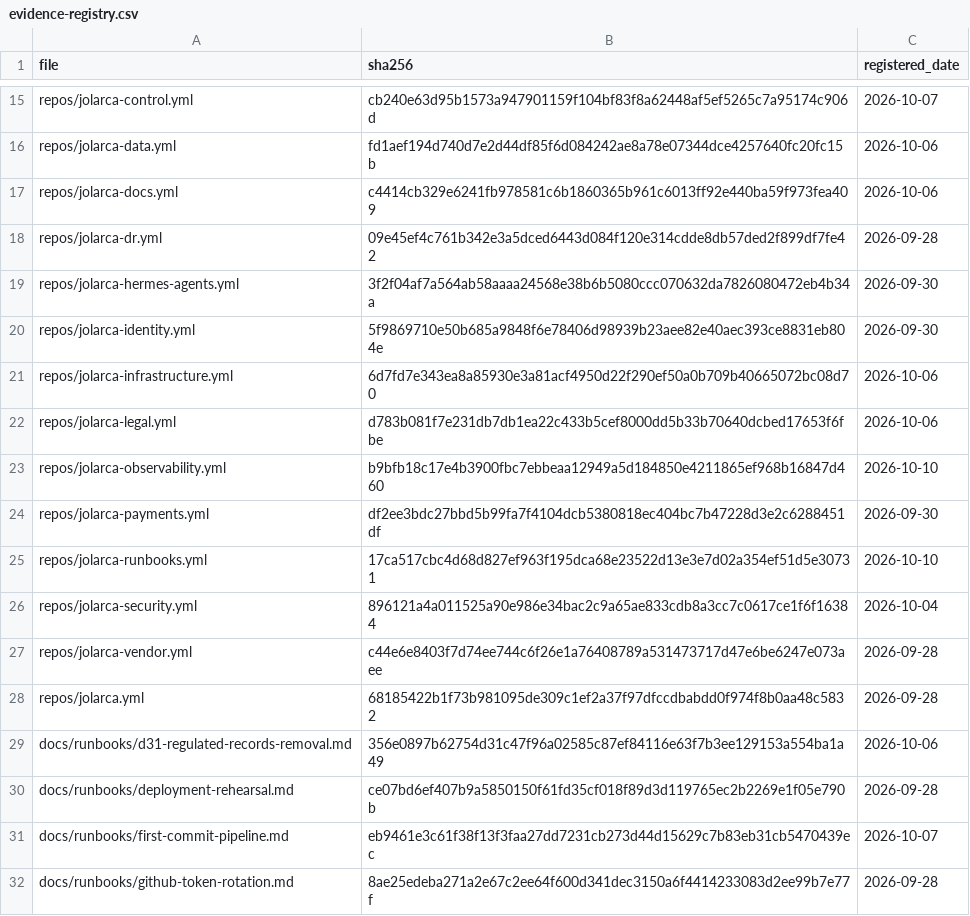
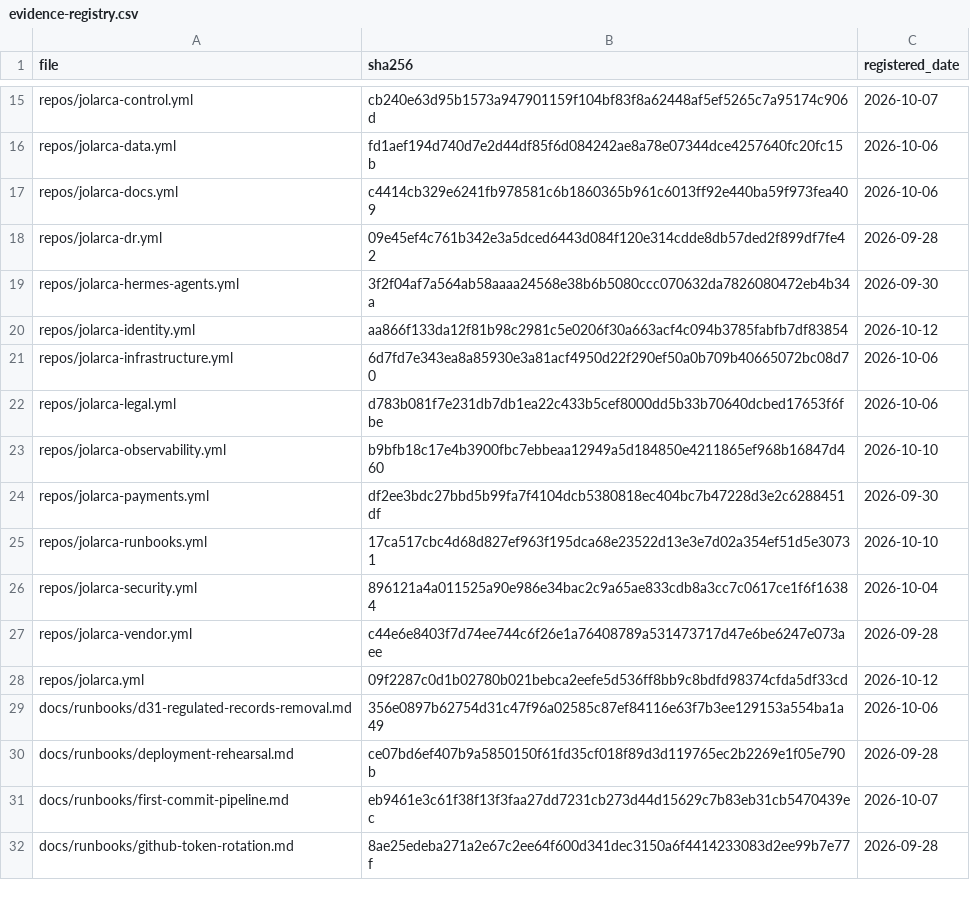
Before and after one commit to jolarca-dev/jolarca-control, a CSV file: docs/evidence-registry.csv, drawn as a sheet; only a part is shown, gaps mark what is left out.

```diff
--- a/docs/evidence-registry.csv
+++ b/docs/evidence-registry.csv
@@ -19,3 +19,3 @@ repos/jolarca-dr.yml,09e45ef4c761b342e3a5dced6443d084f120e314cdde8db57ded2f899df
 repos/jolarca-hermes-agents.yml,3f2f04af7a564ab58aaaa24568e38b6b5080ccc070632da7826080472eb4b34a,2026-09-30
-repos/jolarca-identity.yml,5f9869710e50b685a9848f6e78406d98939b23aee82e40aec393ce8831eb804e,2026-09-30
+repos/jolarca-identity.yml,aa866f133da12f81b98c2981c5e0206f30a663acf4c094b3785fabfb7df83854,2026-10-12
 repos/jolarca-infrastructure.yml,6d7fd7e343ea8a85930e3a81acf4950d22f290ef50a0b709b40665072bc08d70,2026-10-06
@@ -27,3 +27,3 @@ repos/jolarca-security.yml,896121a4a011525a90e986e34bac2c9a65ae833cdb8a3cc7c0617
 repos/jolarca-vendor.yml,c44e6e8403f7d74ee744c6f26e1a76408789a531473717d47e6be6247e073aee,2026-09-28
-repos/jolarca.yml,68185422b1f73b981095de309c1ef2a37f97dfccdbabdd0f974f8b0aa48c5832,2026-09-28
+repos/jolarca.yml,09f2287c0d1b02780b021bebca2eefe5d536ff8bb9c8bdfd98374cfda5df33cd,2026-10-12
 docs/runbooks/d31-regulated-records-removal.md,356e0897b62754d31c47f96a02585c87ef84116e63f7b3ee129153a554ba1a49,2026-10-06
```
Also changed, not shown: 4 other files.
